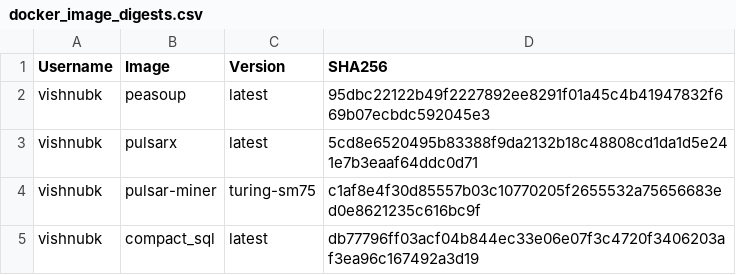
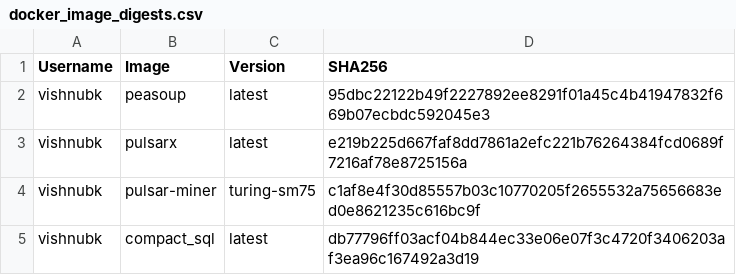
Before and after one commit to jjc-astronomy/one_ring, a CSV file: docker_image_digests.csv, drawn as a sheet.

```diff
--- a/docker_image_digests.csv
+++ b/docker_image_digests.csv
@@ -2,3 +2,3 @@ Username,Image,Version,SHA256
 vishnubk,peasoup,latest,95dbc22122b49f2227892ee8291f01a45c4b41947832f669b07ecbdc592045e3
-vishnubk,pulsarx,latest,5cd8e6520495b83388f9da2132b18c48808cd1da1d5e241e7b3eaaf64ddc0d71
+vishnubk,pulsarx,latest,e219b225d667faf8dd7861a2efc221b76264384fcd0689f7216af78e8725156a
 vishnubk,pulsar-miner,turing-sm75,c1af8e4f30d85557b03c10770205f2655532a75656683ed0e8621235c616bc9f
```
Also changed, not shown: 7 other files.
